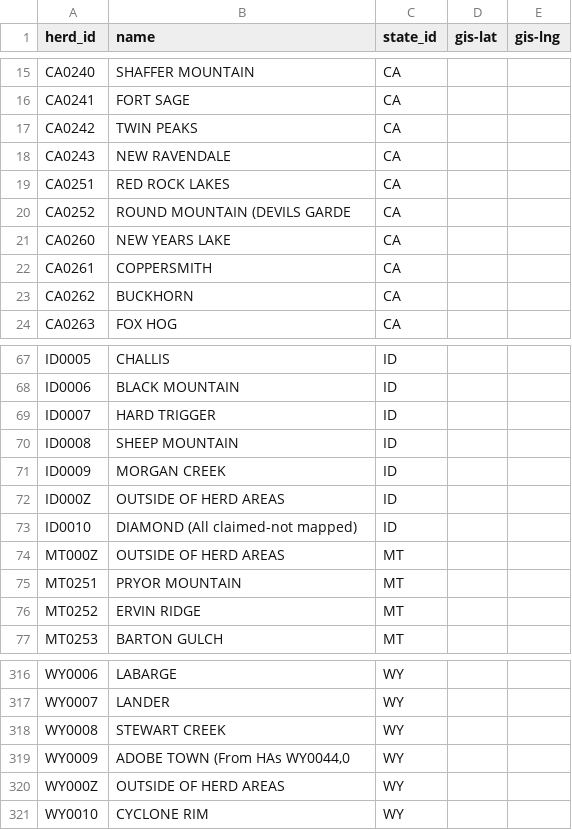
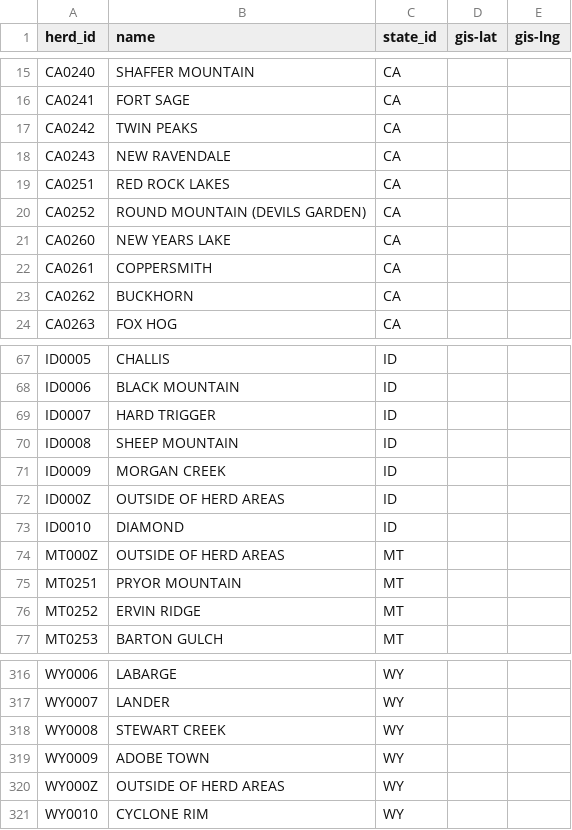
Before and after one commit to cholestria/MustangMap, a CSV file: csvs/herd_names.csv, drawn as a sheet; only a part is shown, gaps mark what is left out.

```diff
--- a/csvs/herd_names.csv
+++ b/csvs/herd_names.csv
@@ -19,3 +19,3 @@ CA0243,NEW RAVENDALE,CA,,
 CA0251,RED ROCK LAKES,CA,,
-CA0252,ROUND MOUNTAIN (DEVILS GARDE,CA,,
+CA0252,ROUND MOUNTAIN (DEVILS GARDEN),CA,,
 CA0260,NEW YEARS LAKE,CA,,
@@ -72,3 +72,3 @@ ID0009,MORGAN CREEK,ID,,
 ID000Z,OUTSIDE OF HERD AREAS,ID,,
-ID0010,DIAMOND (All claimed-not mapped),ID,,
+ID0010,DIAMOND,ID,,
 MT000Z,OUTSIDE OF HERD AREAS,MT,,
@@ -318,3 +318,3 @@ WY0007,LANDER,WY,,
 WY0008,STEWART CREEK,WY,,
-WY0009,"ADOBE TOWN (From HAs WY0044,0",WY,,
+WY0009,ADOBE TOWN,WY,,
 WY000Z,OUTSIDE OF HERD AREAS,WY,,
```
Also changed, not shown: 10 other files.
